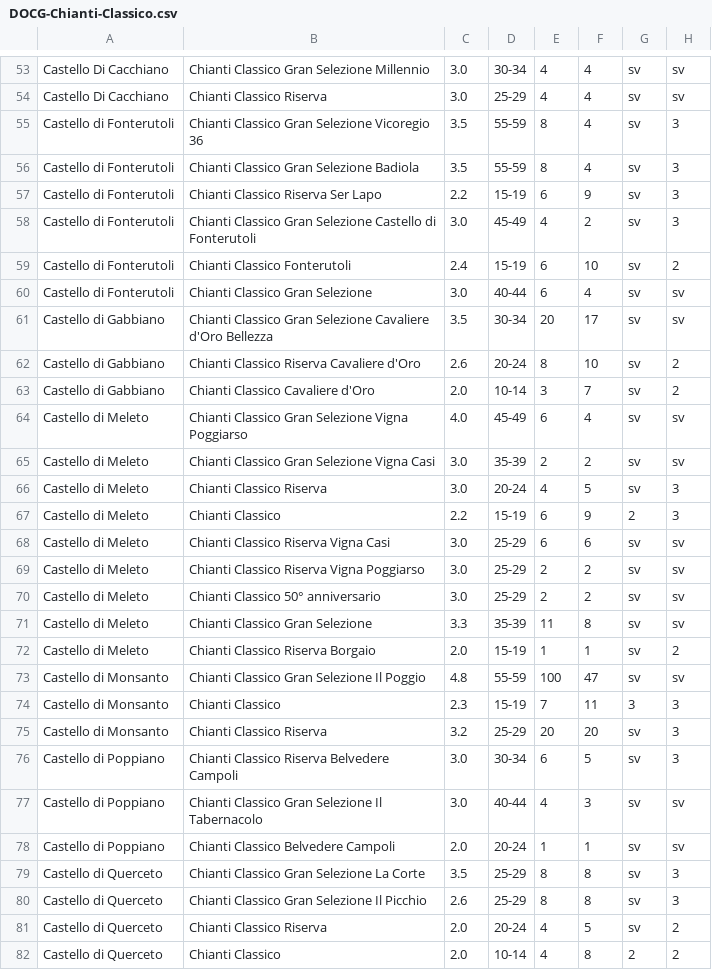
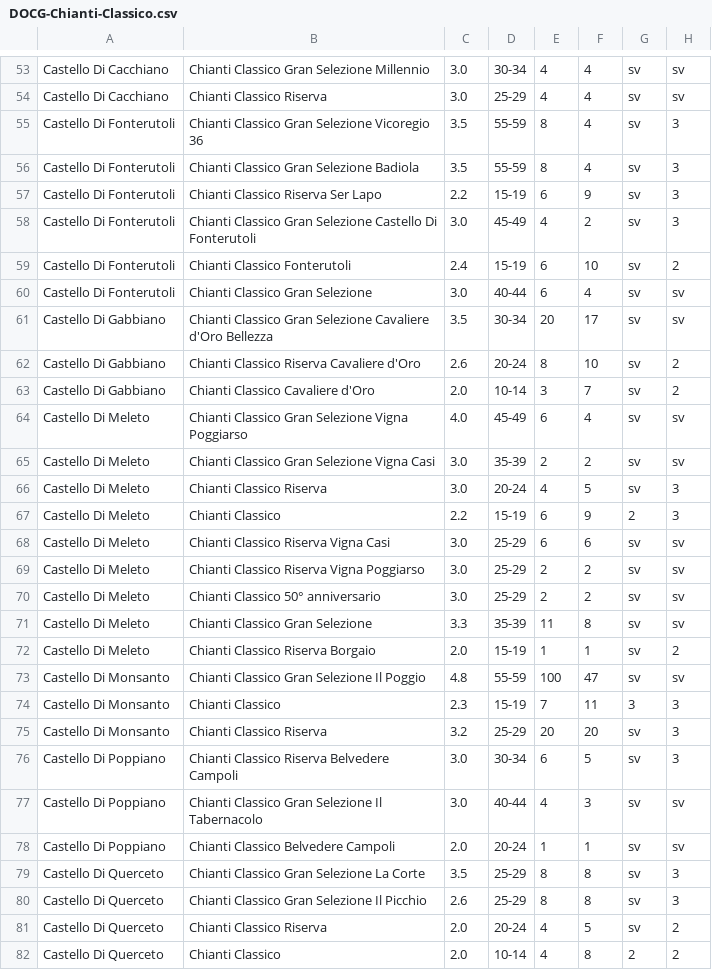
Before and after one commit to dev-crumbs/vinopedia, a CSV file: denominazioni/Italia/Toscana/DOCG-Chianti-Classico/DOCG-Chianti-Classico.csv, drawn as a sheet; only a part is shown, gaps mark what is left out; the diff covers the shown part only; the diff names each change by its address in the sheet, - before the commit and + after, or states it on an @@ line.

```diff
--- a/denominazioni/Italia/Toscana/DOCG-Chianti-Classico/DOCG-Chianti-Classico.csv
+++ b/denominazioni/Italia/Toscana/DOCG-Chianti-Classico/DOCG-Chianti-Classico.csv
-A55:A60: Castello di Fonterutoli
+A55:A60: Castello Di Fonterutoli
-B58: …Selezione Castello di Fonterutoli
+B58: …Selezione Castello Di Fonterutoli
-A61:A63: Castello di Gabbiano
+A61:A63: Castello Di Gabbiano
-A64:A72: Castello di Meleto
+A64:A72: Castello Di Meleto
-A73:A75: Castello di Monsanto
+A73:A75: Castello Di Monsanto
-A76:A78: Castello di Poppiano
+A76:A78: Castello Di Poppiano
-A79:A82: Castello di Querceto
+A79:A82: Castello Di Querceto
```
Also changed, not shown: 11 edited cells elsewhere in this file, vini/Toscana.csv.
